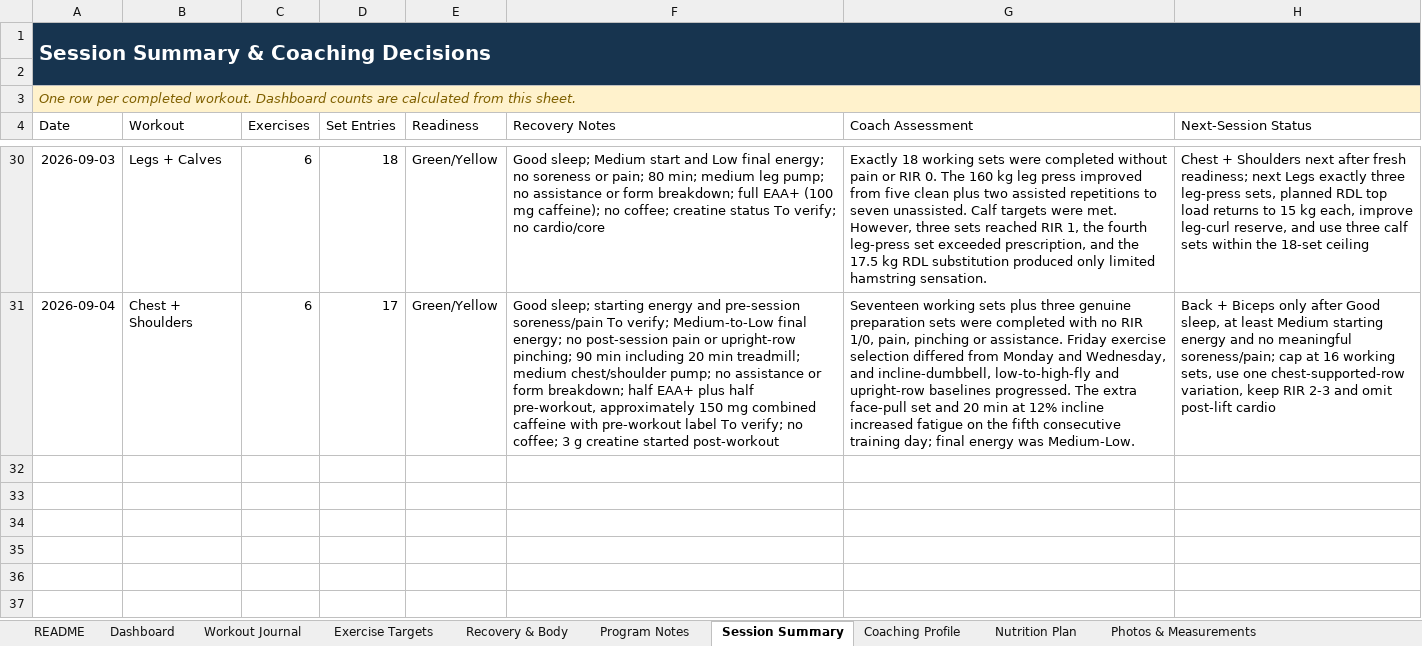
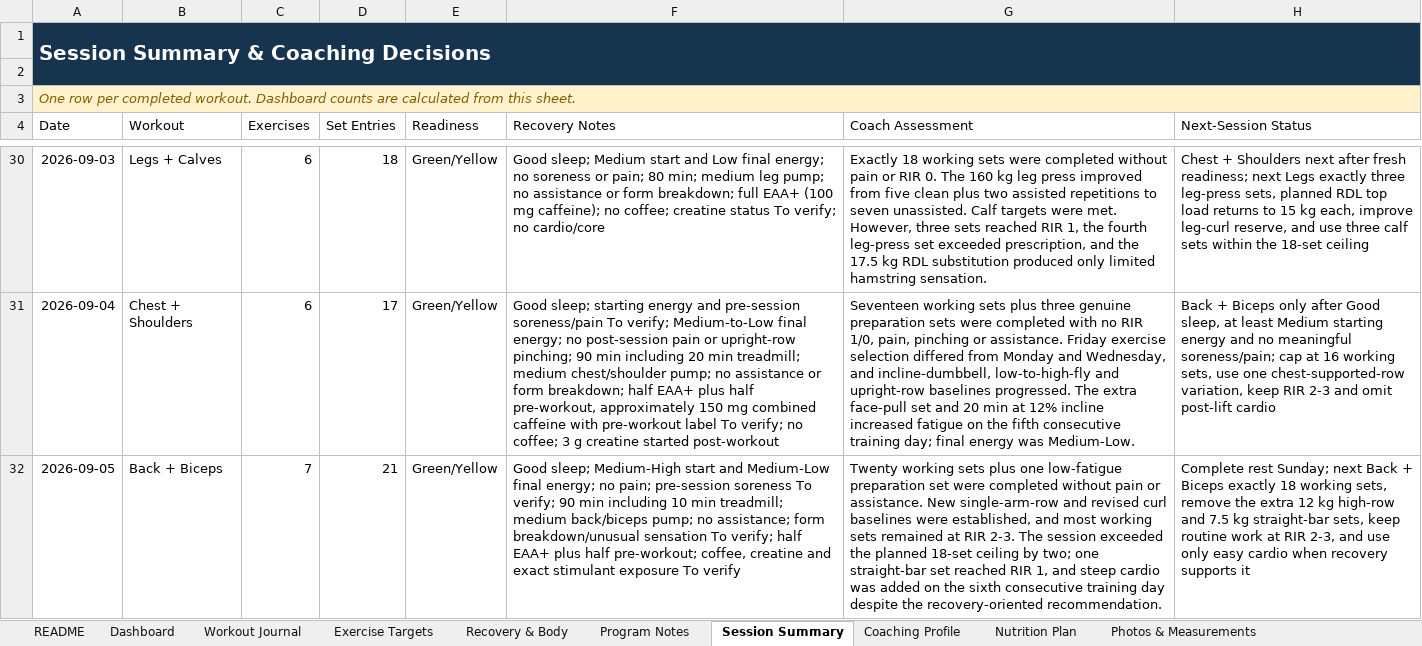
Before and after one commit to vippinn-ai/vipin-gym-dashboard, an Excel workbook: Vipin_Gym_Progress_Dashboard_2026-08-07_v2.xlsx, sheet Session Summary, drawn as a sheet; only a part is shown, gaps mark what is left out; values as stored, in another font and other column widths than the file's, no borders; table styles not drawn; the diff names each change by its address in the sheet, - before the commit and + after, or states it on an @@ line.

Commit message:
Log September 5 back and biceps workout

```diff
--- a/Vipin_Gym_Progress_Dashboard_2026-08-07_v2.xlsx (sheet Session Summary)
+++ b/Vipin_Gym_Progress_Dashboard_2026-08-07_v2.xlsx (sheet Session Summary)
+row 32: 2026-09-05 | Back + Biceps | 7 | 21 | Green/Yellow | Good sleep; Medium-High start and Medium-Low final energy; no pain; pre-session soreness To verify; 90 min including 10 min treadmill; medium back/biceps pump; no assistance; form breakdown/unusual sensation To verify; half EAA+ plus half pre-workout; coffee, creatine and exact stimulant exposure To verify | Twenty working sets plus one low-fatigue preparation set were completed without pain or assistance. New single-arm-row and revised curl baselines were established, and most working sets remained at RIR 2-3. The session exceeded the planned 18-set ceiling by two; one straight-bar set reached RIR 1, and steep cardio was added on the sixth consecutive training day despite the recovery-oriented recommendation. | Complete rest Sunday; next Back + Biceps exactly 18 working sets, remove the extra 12 kg high-row and 7.5 kg straight-bar sets, keep routine work at RIR 2-3, and use only easy cardio when recovery supports it
```
Also changed, not shown: sheet Workout Journal, sheet Exercise Targets, sheet Dashboard, sheet Recovery & Body, charts or pictures, gym-dashboard/public/sources/Vipin_Gym_Progress_Dashboard_2026-08-07_v2.xlsx, 4 other files.
